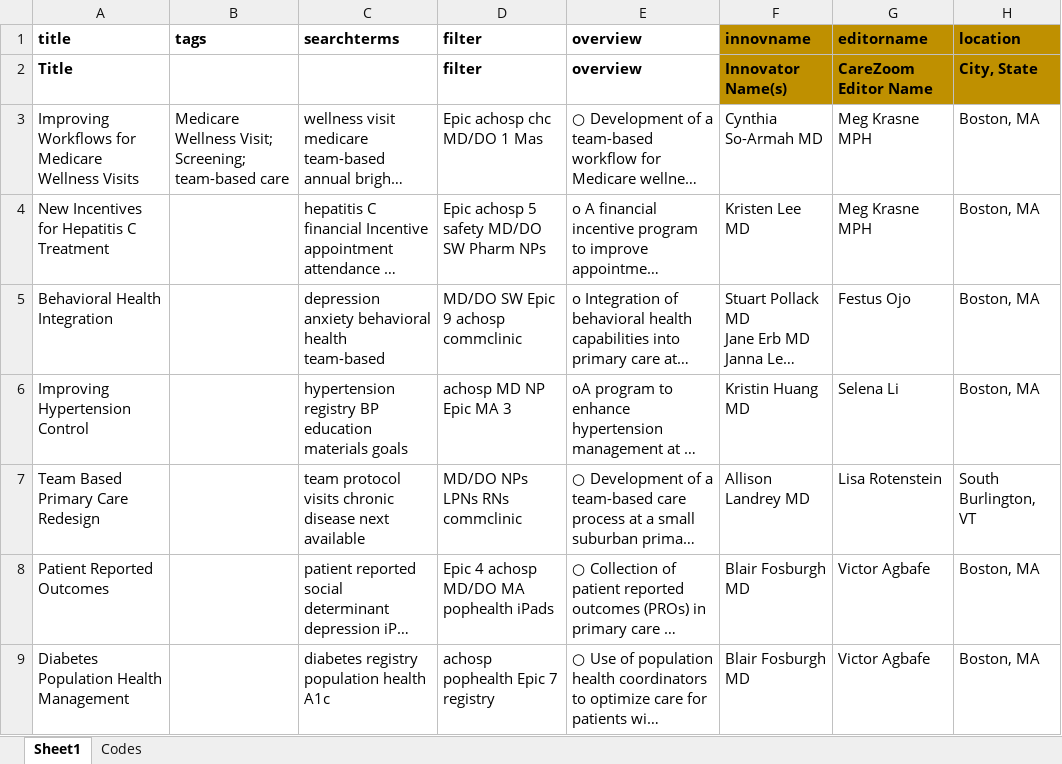
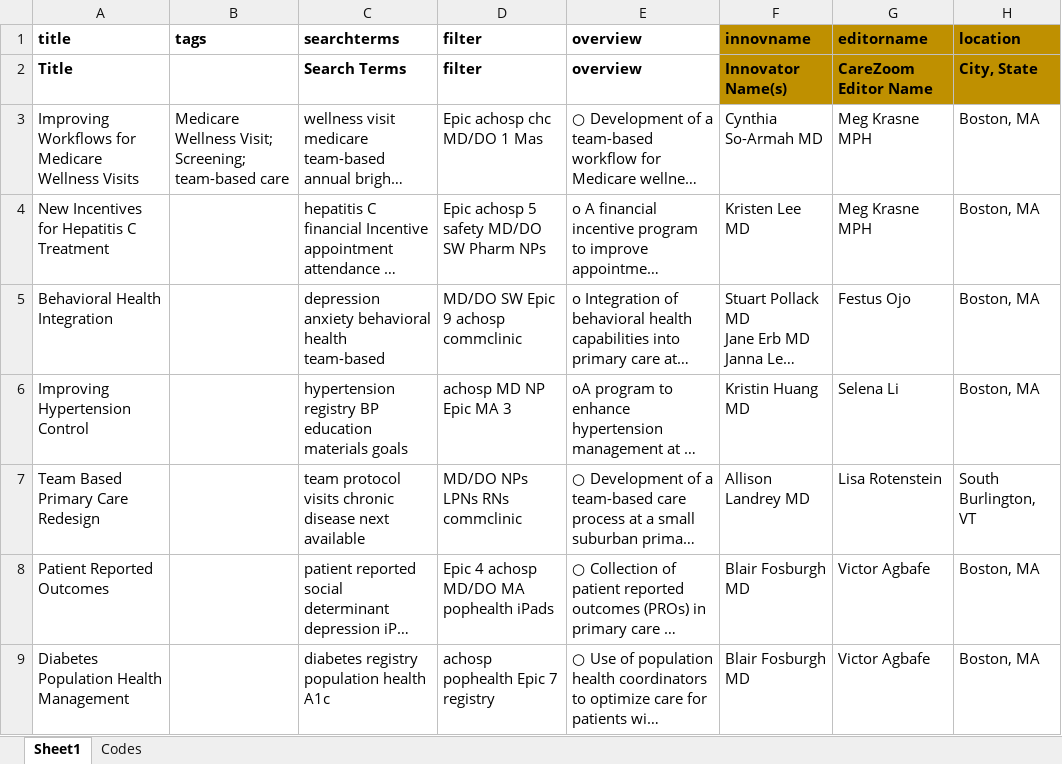
Before and after one commit to cmbear37/carezoom_frontend, an Excel workbook: carezoom_frontend/entries3.xlsx, sheet Sheet1, drawn as a sheet; only a part is shown; long unchanged cells end in …; values as stored, in another font and other column widths than the file's, no borders; the diff names each change by its address in the sheet, - before the commit and + after, or states it on an @@ line.

Commit message:
changed keywords to searchterm float

```diff
--- a/carezoom_frontend/entries3.xlsx (sheet Sheet1)
+++ b/carezoom_frontend/entries3.xlsx (sheet Sheet1)
-C2 (searchterms): (empty)
+C2 (searchterms): Search Terms
```
